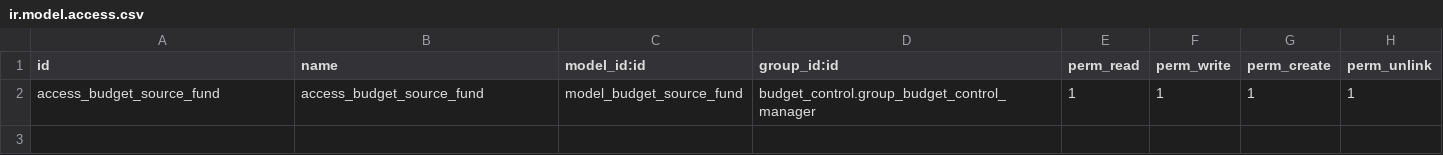
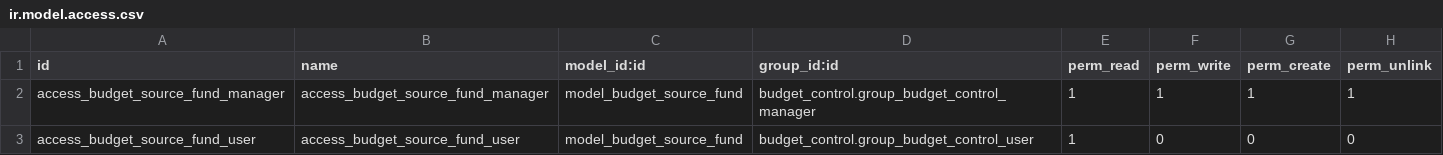
Before and after one commit to ecosoft-odoo/budgeting, a CSV file: budget_source_fund/security/ir.model.access.csv, drawn as a sheet.

Commit message:
[FIX] access rule and filter period

```diff
--- a/budget_source_fund/security/ir.model.access.csv
+++ b/budget_source_fund/security/ir.model.access.csv
@@ -1,2 +1,3 @@
 "id","name","model_id:id","group_id:id","perm_read","perm_write","perm_create","perm_unlink"
-access_budget_source_fund,access_budget_source_fund,model_budget_source_fund,budget_control.group_budget_control_manager,1,1,1,1
+access_budget_source_fund_manager,access_budget_source_fund_manager,model_budget_source_fund,budget_control.group_budget_control_manager,1,1,1,1
+access_budget_source_fund_user,access_budget_source_fund_user,model_budget_source_fund,budget_control.group_budget_control_user,1,0,0,0
```
Also changed, not shown: 2 other files.
